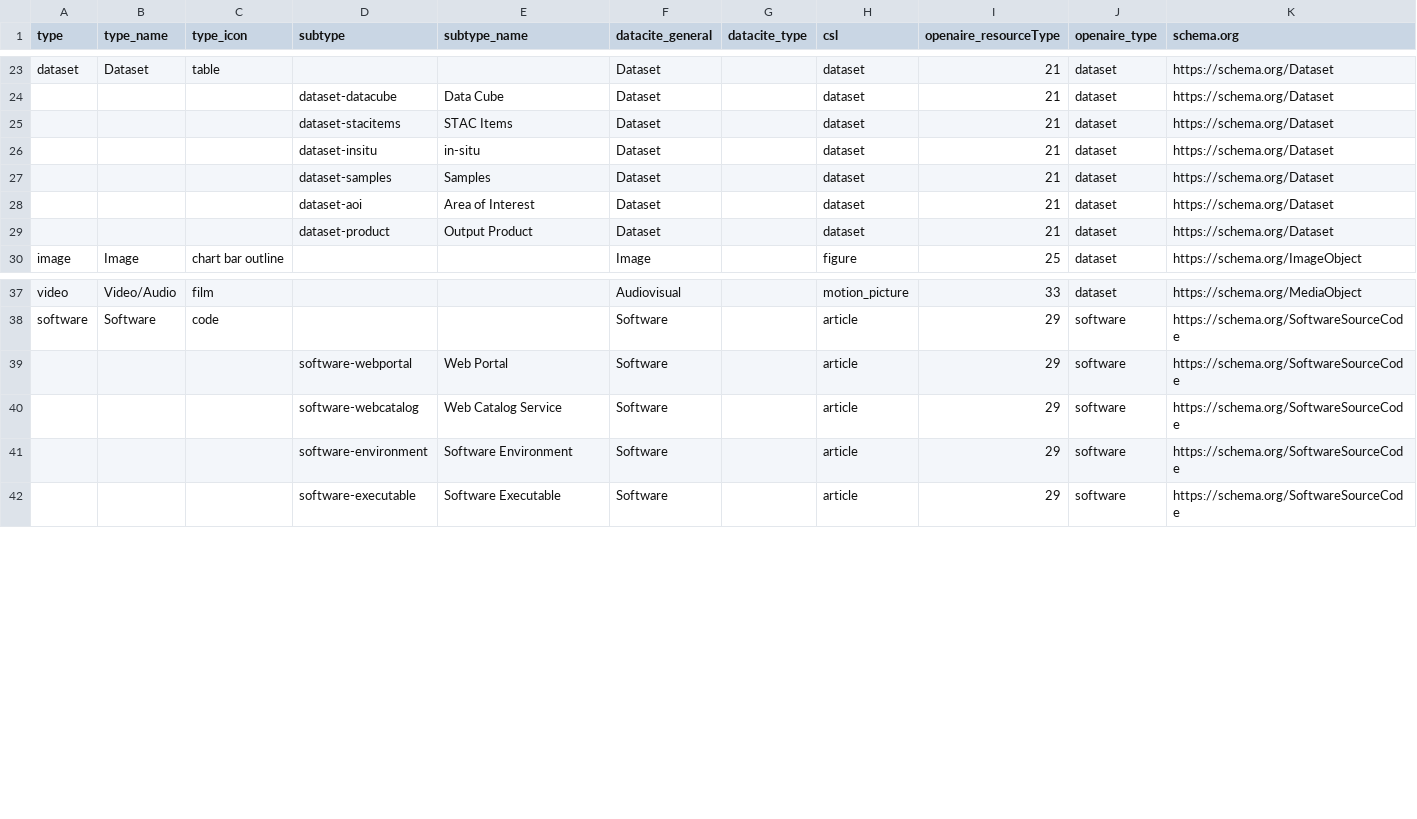
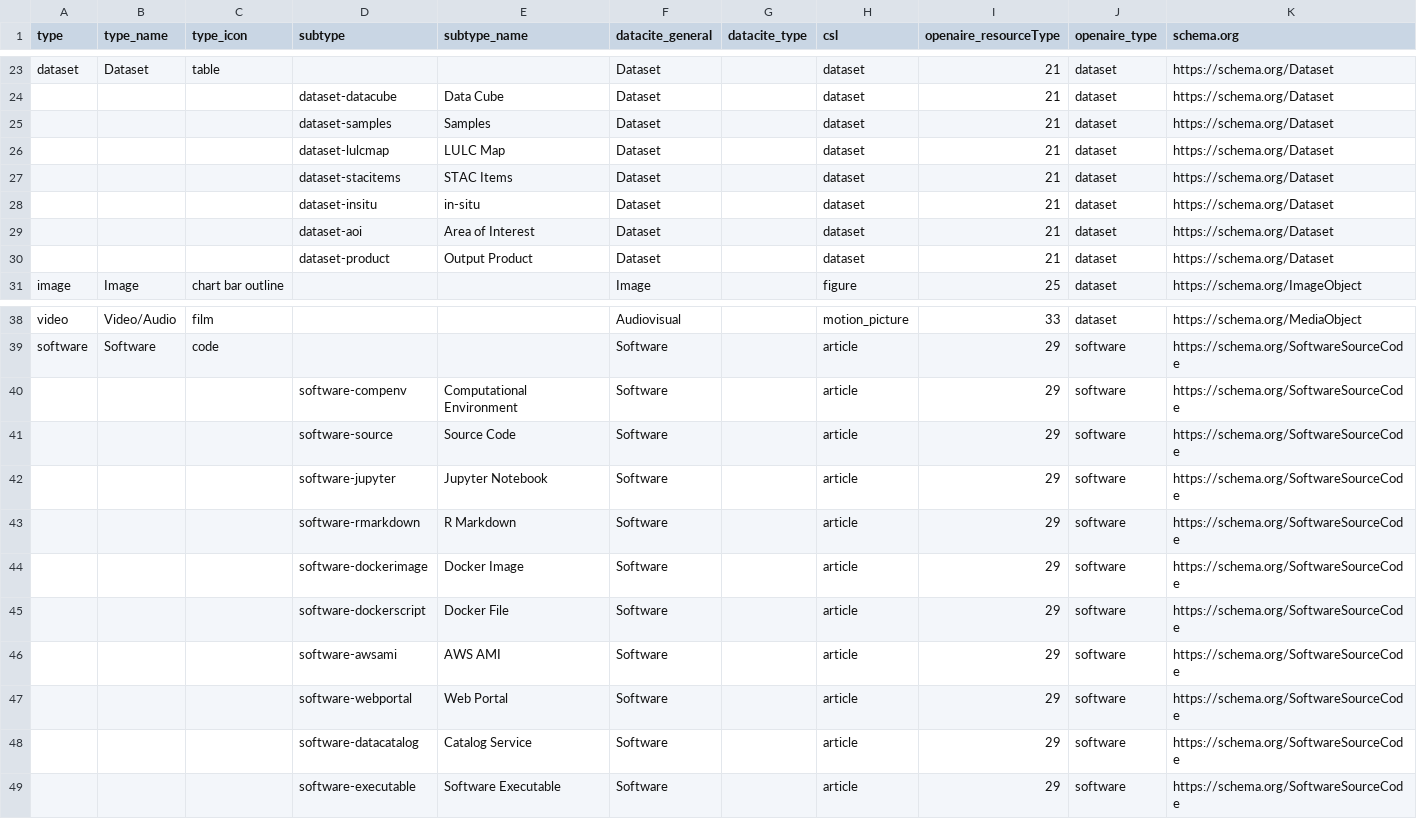
Before and after one commit to florianfranz/geo-knowledge-hub, a CSV file: app_data/vocabularies/resource_types.csv, drawn as a sheet; only a part is shown, gaps mark what is left out.

```diff
--- a/app_data/vocabularies/resource_types.csv
+++ b/app_data/vocabularies/resource_types.csv
@@ -24,5 +24,6 @@ dataset,Dataset,table,,,Dataset,,dataset,21,dataset,https://schema.org/Dataset
 ,,,dataset-datacube,Data Cube,Dataset,,dataset,21,dataset,https://schema.org/Dataset
+,,,dataset-samples,Samples,Dataset,,dataset,21,dataset,https://schema.org/Dataset
+,,,dataset-lulcmap,LULC Map,Dataset,,dataset,21,dataset,https://schema.org/Dataset
 ,,,dataset-stacitems,STAC Items,Dataset,,dataset,21,dataset,https://schema.org/Dataset
 ,,,dataset-insitu,in-situ,Dataset,,dataset,21,dataset,https://schema.org/Dataset
-,,,dataset-samples,Samples,Dataset,,dataset,21,dataset,https://schema.org/Dataset
 ,,,dataset-aoi,Area of Interest,Dataset,,dataset,21,dataset,https://schema.org/Dataset
@@ -38,5 +39,11 @@ video,Video/Audio,film,,,Audiovisual,,motion_picture,33,dataset,https://schema.o
 software,Software,code,,,Software,,article,29,software,https://schema.org/SoftwareSourceCode
+,,,software-compenv,Computational Environment,Software,,article,29,software,https://schema.org/SoftwareSourceCode
+,,,software-source,Source Code,Software,,article,29,software,https://schema.org/SoftwareSourceCode
+,,,software-jupyter,Jupyter Notebook,Software,,article,29,software,https://schema.org/SoftwareSourceCode
+,,,software-rmarkdown,R Markdown,Software,,article,29,software,https://schema.org/SoftwareSourceCode
+,,,software-dockerimage,Docker Image,Software,,article,29,software,https://schema.org/SoftwareSourceCode
+,,,software-dockerscript,Docker File,Software,,article,29,software,https://schema.org/SoftwareSourceCode
+,,,software-awsami,AWS AMI,Software,,article,29,software,https://schema.org/SoftwareSourceCode
 ,,,software-webportal,Web Portal,Software,,article,29,software,https://schema.org/SoftwareSourceCode
-,,,software-webcatalog,Web Catalog Service,Software,,article,29,software,https://schema.org/SoftwareSourceCode
-,,,software-environment,Software Environment,Software,,article,29,software,https://schema.org/SoftwareSourceCode
+,,,software-datacatalog,Catalog Service,Software,,article,29,software,https://schema.org/SoftwareSourceCode
 ,,,software-executable,Software Executable,Software,,article,29,software,https://schema.org/SoftwareSourceCode
```
Also changed, not shown: 21 other files.
